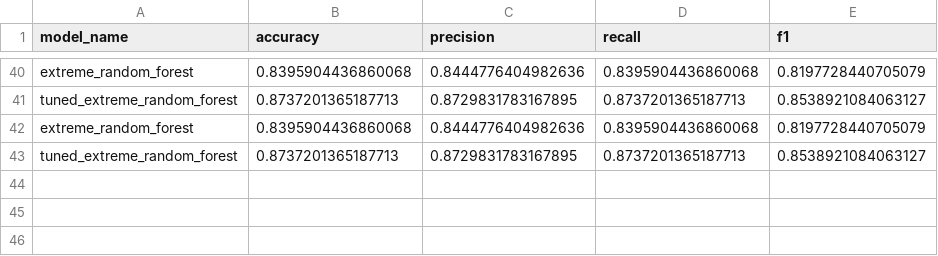
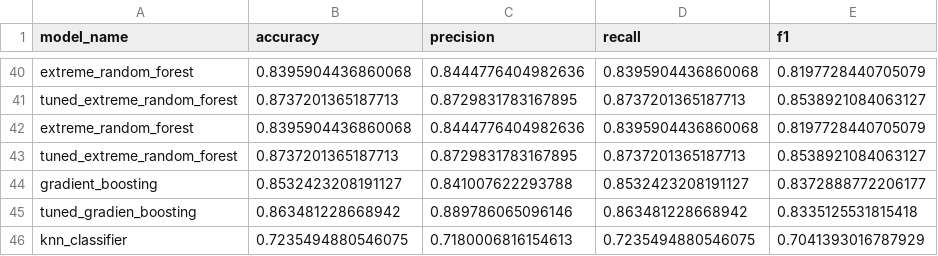
Before and after one commit to smartestnerdfromtown/Data-Science-Projects, a CSV file: Seattle Weather Forecasting/models_metrics.csv, drawn as a sheet; only a part is shown, gaps mark what is left out.

```diff
--- a/Seattle Weather Forecasting/models_metrics.csv
+++ b/Seattle Weather Forecasting/models_metrics.csv
@@ -43 +43,4 @@ extreme_random_forest,0.8395904436860068,0.8444776404982636,0.8395904436860068,0
 tuned_extreme_random_forest,0.8737201365187713,0.8729831783167895,0.8737201365187713,0.8538921084063127
+gradient_boosting,0.8532423208191127,0.841007622293788,0.8532423208191127,0.8372888772206177
+tuned_gradien_boosting,0.863481228668942,0.889786065096146,0.863481228668942,0.8335125531815418
+knn_classifier,0.7235494880546075,0.7180006816154613,0.7235494880546075,0.7041393016787929
```
Also changed, not shown: 2 other files.
